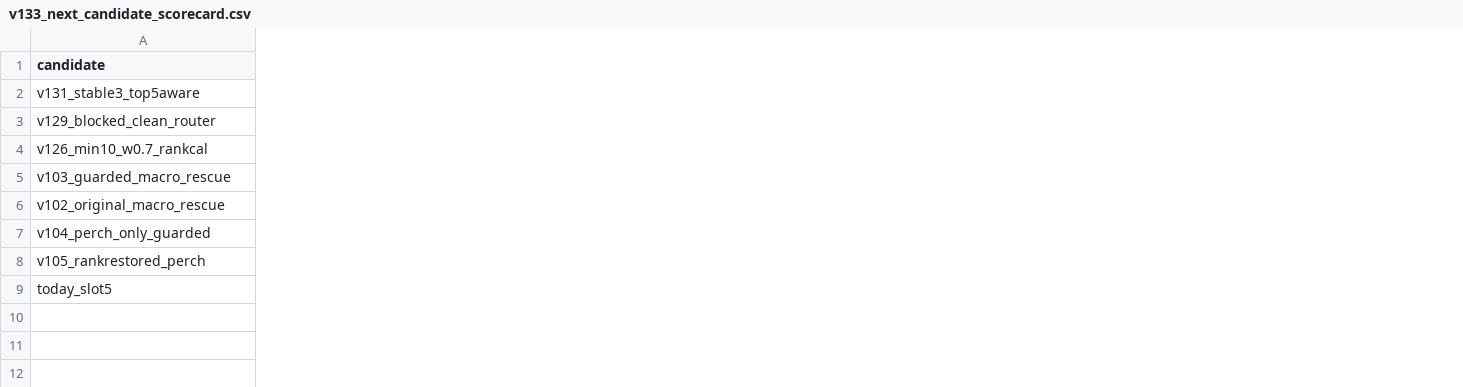
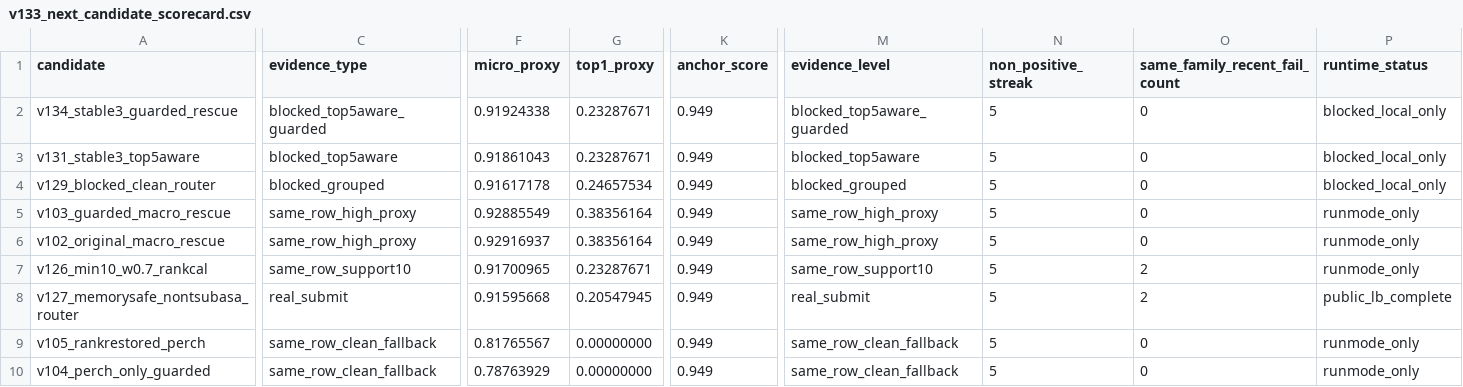
Before and after one commit to adjcjh777/vlarepo, a CSV file: working-dir/kaggle-auto/experiments/v133_next_candidate_scorecard.csv, drawn as a sheet; only a part is shown, gaps mark what is left out; removed rows and columns are numbered as before the commit, all else as after; rows hold the shown columns only; the diff covers the shown part only; the diff names each change by its address in the sheet, - before the commit and + after, or states it on an @@ line.

```diff
--- a/working-dir/kaggle-auto/experiments/v133_next_candidate_scorecard.csv
+++ b/working-dir/kaggle-auto/experiments/v133_next_candidate_scorecard.csv
+column C (evidence_type), rows 3-6: blocked_top5aware | blocked_grouped | same_row_high_proxy | same_row_high_proxy; row 10: same_row_clean_fallback
+column F (micro_proxy), rows 3-6: 0.91861043 | 0.91617178 | 0.92885549 | 0.92916937; row 10: 0.78763929
+column G (top1_proxy), rows 3-6: 0.23287671 | 0.24657534 | 0.38356164 | 0.38356164; row 10: 0.00000000
+column K (anchor_score), rows 3-6: all 0.949; row 10: 0.949
+column M (evidence_level), rows 3-6: blocked_top5aware | blocked_grouped | same_row_high_proxy | same_row_high_proxy; row 10: same_row_clean_fallback
+column N (non_positive_streak), rows 3-6: all 5; row 10: 5
+column O (same_family_recent_fail_count), rows 3-6: all 0; row 10: 0
+column P (runtime_status), rows 3-6: blocked_local_only | blocked_local_only | runmode_only | runmode_only; row 10: runmode_only
+row 2: v134_stable3_guarded_rescue | blocked_top5aware_guarded | 0.91924338 | 0.23287671 | 0.949 | blocked_top5aware_guarded | 5 | 0 | blocked_local_only
-row 4: v126_min10_w0.7_rankcal
+row 7: v126_min10_w0.7_rankcal | same_row_support10 | 0.91700965 | 0.23287671 | 0.949 | same_row_support10 | 5 | 2 | runmode_only
+row 8: v127_memorysafe_nontsubasa_router | real_submit | 0.91595668 | 0.20547945 | 0.949 | real_submit | 5 | 2 | public_lb_complete
@@ row 8 moved to row 9: v105_rankrestored_perch @@
-row 9: today_slot5
```
Also changed, not shown: 4 added columns and 4 edited cells elsewhere in this file, 6 other files.
